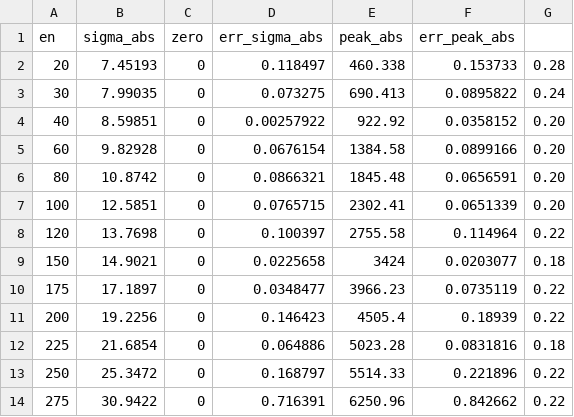
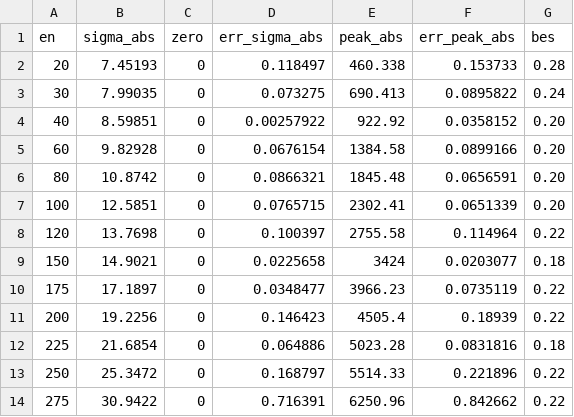
Before and after one commit to campaneros/energy-resolution-fitter, a CSV file: rereco_340_withBES.csv, drawn as a sheet.

```diff
--- a/rereco_340_withBES.csv
+++ b/rereco_340_withBES.csv
@@ -1,2 +1,2 @@
-en,sigma_abs,zero,err_sigma_abs,peak_abs,err_peak_abs
+en,sigma_abs,zero,err_sigma_abs,peak_abs,err_peak_abs,bes
 20,7.45193,0,0.118497,460.338,0.153733,0.28
```
Also changed, not shown: rereco_400_withBES.csv, rereco_500_withBES.csv, 1 other file.
